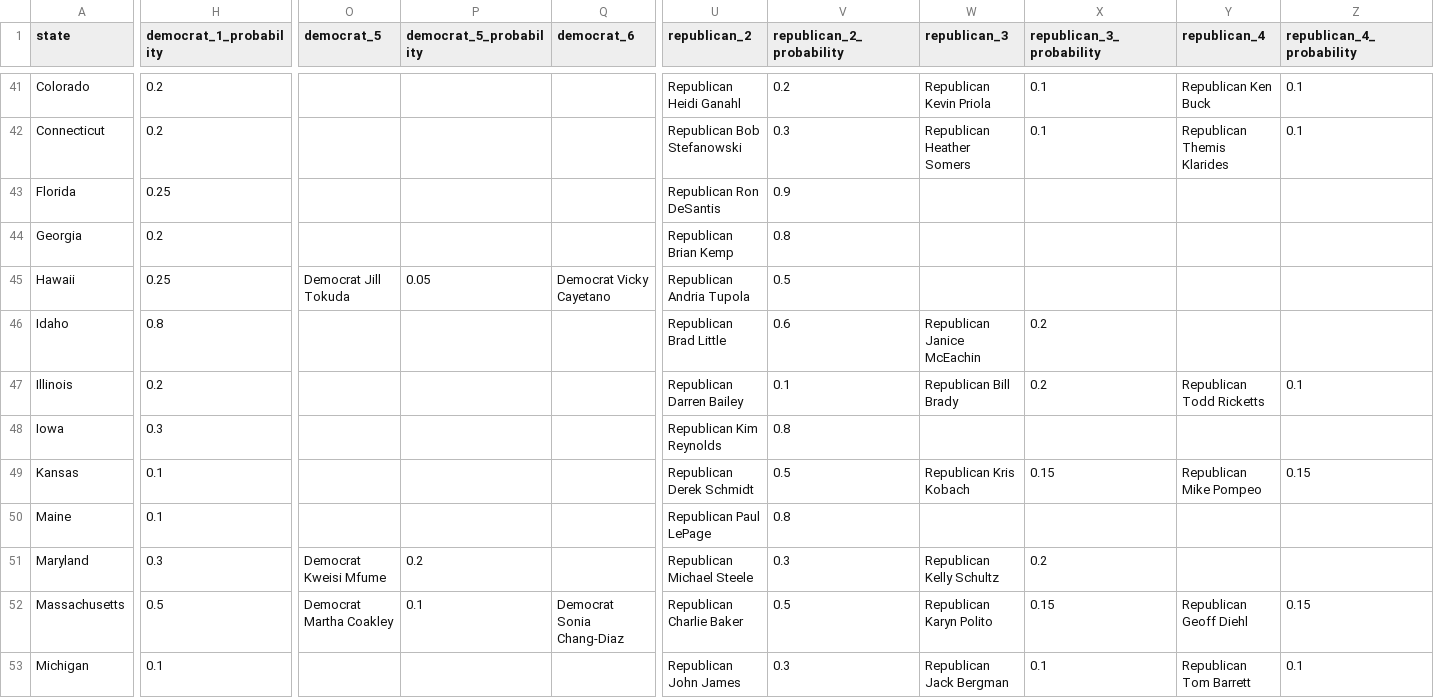
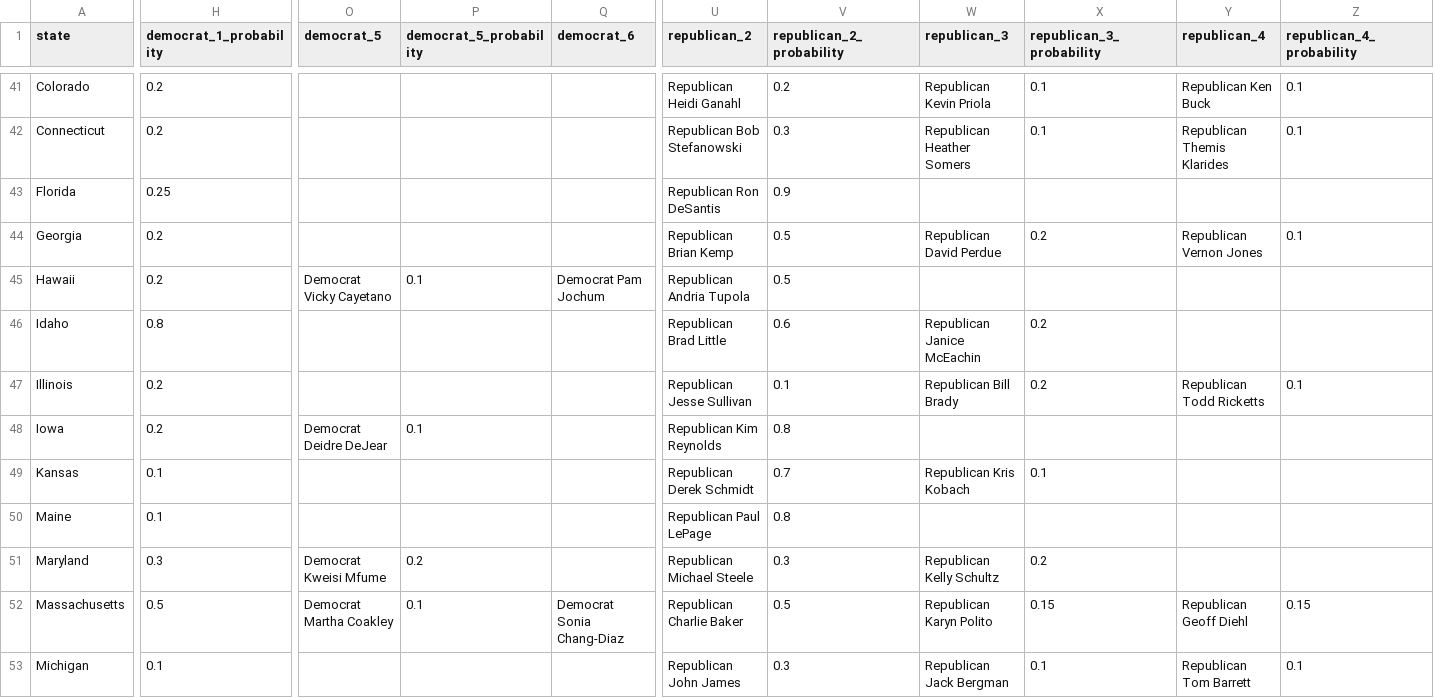
Before and after one commit to carnival-farmer/data, a CSV file: state_races.csv, drawn as a sheet; only a part is shown, gaps mark what is left out; the diff covers the shown part only; the diff names each change by its address in the sheet, - before the commit and + after, or states it on an @@ line.

```diff
--- a/state_races.csv
+++ b/state_races.csv
-V44 (republican_2_probability): 0.8
+V44 (republican_2_probability): 0.5
-W44 (republican_3): (empty)
+W44 (republican_3): Republican David Perdue
-X44 (republican_3_probability): (empty)
+X44 (republican_3_probability): 0.2
-Y44 (republican_4): (empty)
+Y44 (republican_4): Republican Vernon Jones
-Z44 (republican_4_probability): (empty)
+Z44 (republican_4_probability): 0.1
-H45 (democrat_1_probability): 0.25
+H45 (democrat_1_probability): 0.2
-O45 (democrat_5): Democrat Jill Tokuda
+O45 (democrat_5): Democrat Vicky Cayetano
-P45 (democrat_5_probability): 0.05
+P45 (democrat_5_probability): 0.1
-Q45 (democrat_6): Democrat Vicky Cayetano
+Q45 (democrat_6): Democrat Pam Jochum
-U47 (republican_2): Republican Darren Bailey
+U47 (republican_2): Republican Jesse Sullivan
-H48 (democrat_1_probability): 0.3
+H48 (democrat_1_probability): 0.2
-O48 (democrat_5): (empty)
+O48 (democrat_5): Democrat Deidre DeJear
-P48 (democrat_5_probability): (empty)
+P48 (democrat_5_probability): 0.1
-V49 (republican_2_probability): 0.5
+V49 (republican_2_probability): 0.7
-X49 (republican_3_probability): 0.15
+X49 (republican_3_probability): 0.1
-Y49 (republican_4): Republican Mike Pompeo
+Y49 (republican_4): (empty)
-Z49 (republican_4_probability): 0.15
+Z49 (republican_4_probability): (empty)
```
Also changed, not shown: 37 edited cells elsewhere in this file, district_races.csv.
